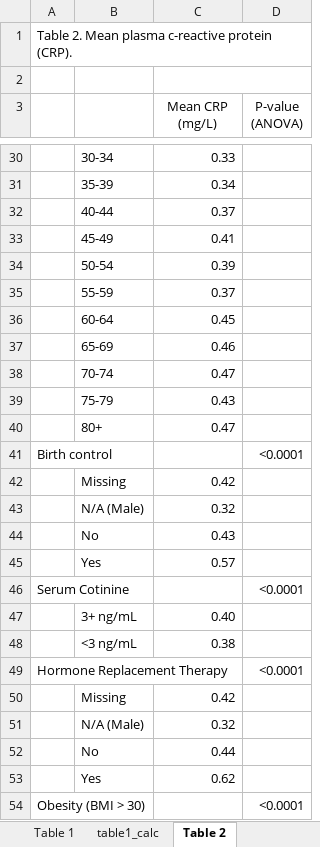
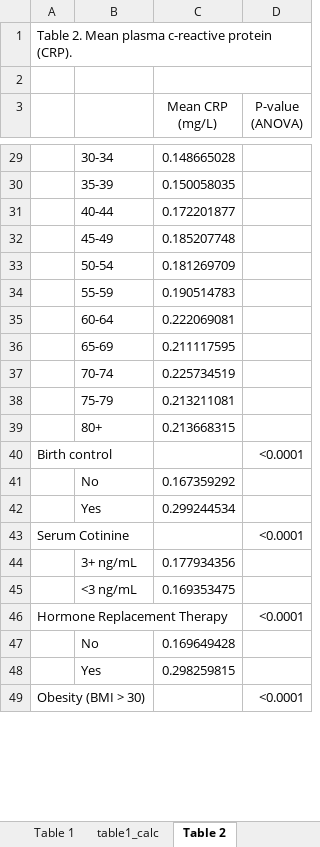
Before and after one commit to audreyrenson/nhanes_ses_sleep_crp, an Excel workbook: Final tables.xlsx, sheet Table 2, drawn as a sheet; only a part is shown, gaps mark what is left out; values as stored, in another font and other column widths than the file's, no borders; removed rows and columns are numbered as before the commit, all else as after; the diff covers the shown part only; the diff names each change by its address in the sheet, - before the commit and + after, or states it on an @@ line.

Commit message:
final table updated with missing coded to no, and domain analysis

```diff
--- a/Final tables.xlsx (sheet Table 2)
+++ b/Final tables.xlsx (sheet Table 2)
-C29 (Mean CRP (mg/L)): 0.33
+C29 (Mean CRP (mg/L)): 0.148665028
-C30 (Mean CRP (mg/L)): 0.34
+C30 (Mean CRP (mg/L)): 0.150058035
-C31 (Mean CRP (mg/L)): 0.37
+C31 (Mean CRP (mg/L)): 0.172201877
-C32 (Mean CRP (mg/L)): 0.41
+C32 (Mean CRP (mg/L)): 0.185207748
-C33 (Mean CRP (mg/L)): 0.39
+C33 (Mean CRP (mg/L)): 0.181269709
-C34 (Mean CRP (mg/L)): 0.37
+C34 (Mean CRP (mg/L)): 0.190514783
-C35 (Mean CRP (mg/L)): 0.45
+C35 (Mean CRP (mg/L)): 0.222069081
-C36 (Mean CRP (mg/L)): 0.46
+C36 (Mean CRP (mg/L)): 0.211117595
-C37 (Mean CRP (mg/L)): 0.47
+C37 (Mean CRP (mg/L)): 0.225734519
-C38 (Mean CRP (mg/L)): 0.43
+C38 (Mean CRP (mg/L)): 0.213211081
-C39 (Mean CRP (mg/L)): 0.47
+C39 (Mean CRP (mg/L)): 0.213668315
-row 42:  | Missing | 0.42
-row 43:  | N/A (Male) | 0.32
-C41 (Mean CRP (mg/L)): 0.43
+C41 (Mean CRP (mg/L)): 0.167359292
-C42 (Mean CRP (mg/L)): 0.57
+C42 (Mean CRP (mg/L)): 0.299244534
-C44 (Mean CRP (mg/L)): 0.40
+C44 (Mean CRP (mg/L)): 0.177934356
-C45 (Mean CRP (mg/L)): 0.38
+C45 (Mean CRP (mg/L)): 0.169353475
-row 50:  | Missing | 0.42
-row 51:  | N/A (Male) | 0.32
-C47 (Mean CRP (mg/L)): 0.44
+C47 (Mean CRP (mg/L)): 0.169649428
-C48 (Mean CRP (mg/L)): 0.62
+C48 (Mean CRP (mg/L)): 0.298259815
```
Also changed, not shown: 2 removed rows and 27 edited cells elsewhere in this sheet, sheet table2_calc, sheet table1_calc, sheet Table 1, formulas that keep their value.
